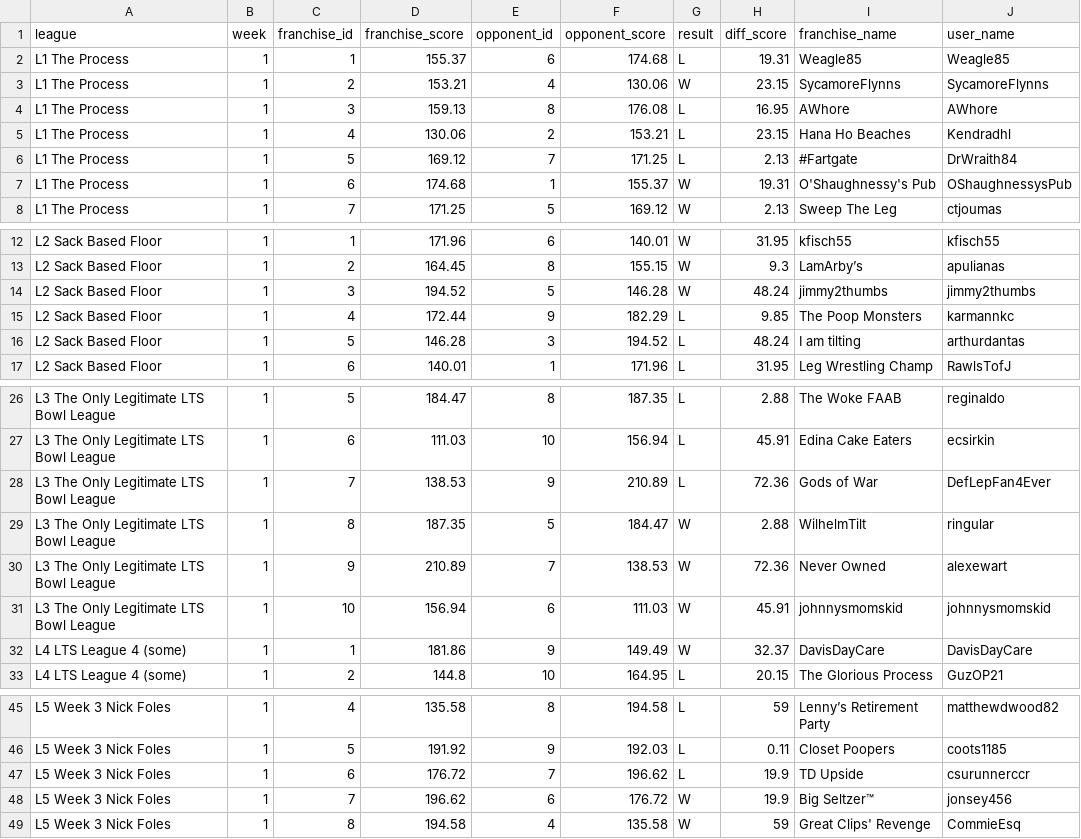
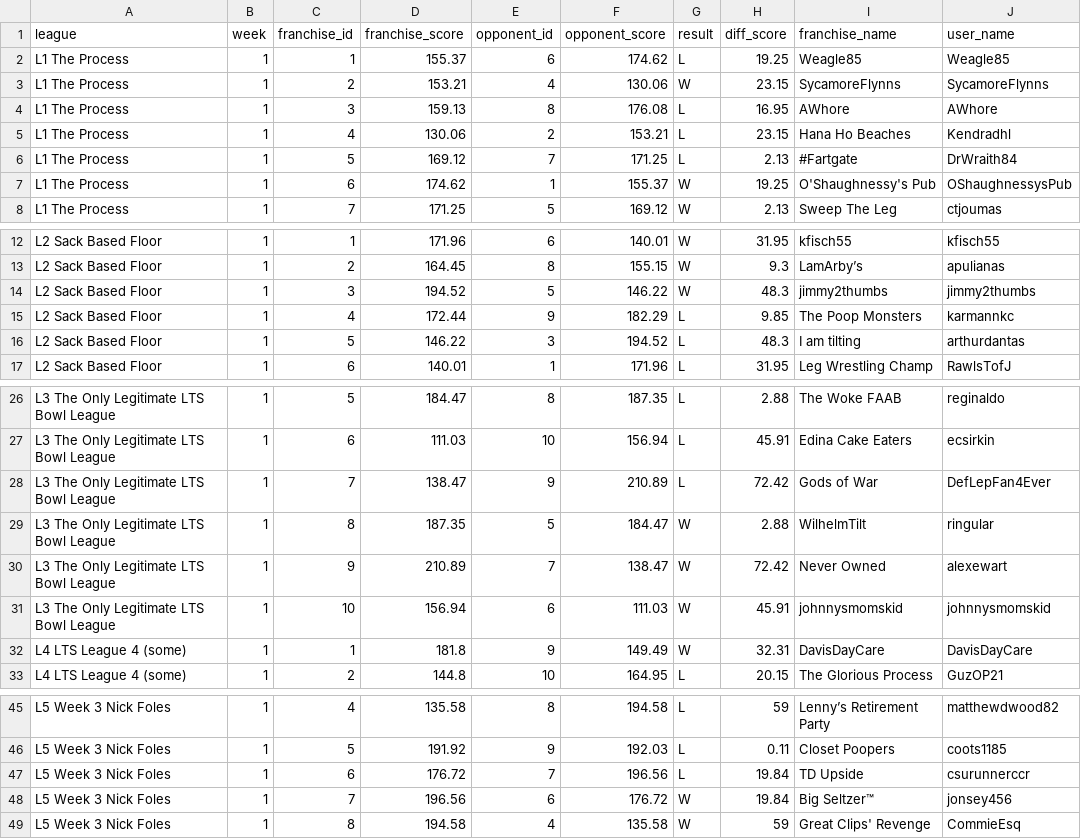
Before and after one commit to matthewdwood82/LTS-Bowl-2023, a CSV file: dat/df_scores.csv, drawn as a sheet; only a part is shown, gaps mark what is left out; the diff covers the shown part only; the diff names each change by its address in the sheet, - before the commit and + after, or states it on an @@ line.

```diff
--- a/dat/df_scores.csv
+++ b/dat/df_scores.csv
-F2 (opponent_score): 174.68
+F2 (opponent_score): 174.62
-H2 (diff_score): 19.31
+H2 (diff_score): 19.25
-D7 (franchise_score): 174.68
+D7 (franchise_score): 174.62
-H7 (diff_score): 19.31
+H7 (diff_score): 19.25
-F14 (opponent_score): 146.28
+F14 (opponent_score): 146.22
-H14 (diff_score): 48.24
+H14 (diff_score): 48.3
-D16 (franchise_score): 146.28
+D16 (franchise_score): 146.22
-H16 (diff_score): 48.24
+H16 (diff_score): 48.3
-D28 (franchise_score): 138.53
+D28 (franchise_score): 138.47
-H28 (diff_score): 72.36
+H28 (diff_score): 72.42
-F30 (opponent_score): 138.53
+F30 (opponent_score): 138.47
-H30 (diff_score): 72.36
+H30 (diff_score): 72.42
-D32 (franchise_score): 181.86
+D32 (franchise_score): 181.8
-H32 (diff_score): 32.37
+H32 (diff_score): 32.31
-F47 (opponent_score): 196.62
+F47 (opponent_score): 196.56
-H47:H48 (diff_score): 19.9
+H47:H48 (diff_score): 19.84
-D48 (franchise_score): 196.62
+D48 (franchise_score): 196.56
```
Also changed, not shown: 2 edited cells elsewhere in this file, dat/df_survived.csv, dat/df_total_points.csv, 1 other file.
